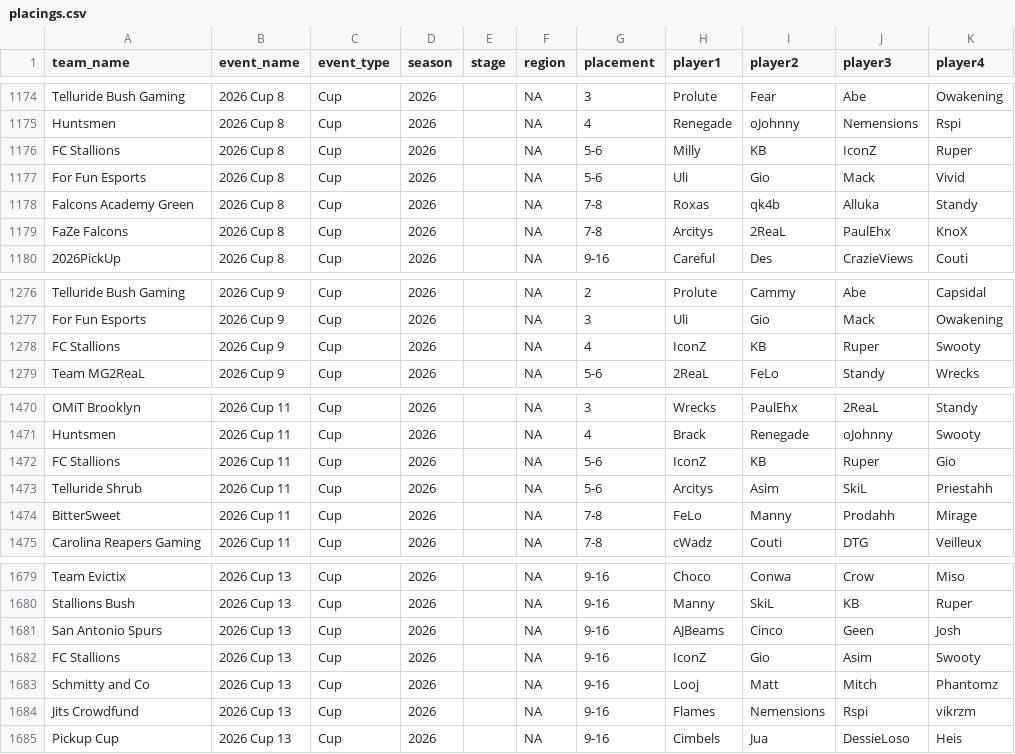
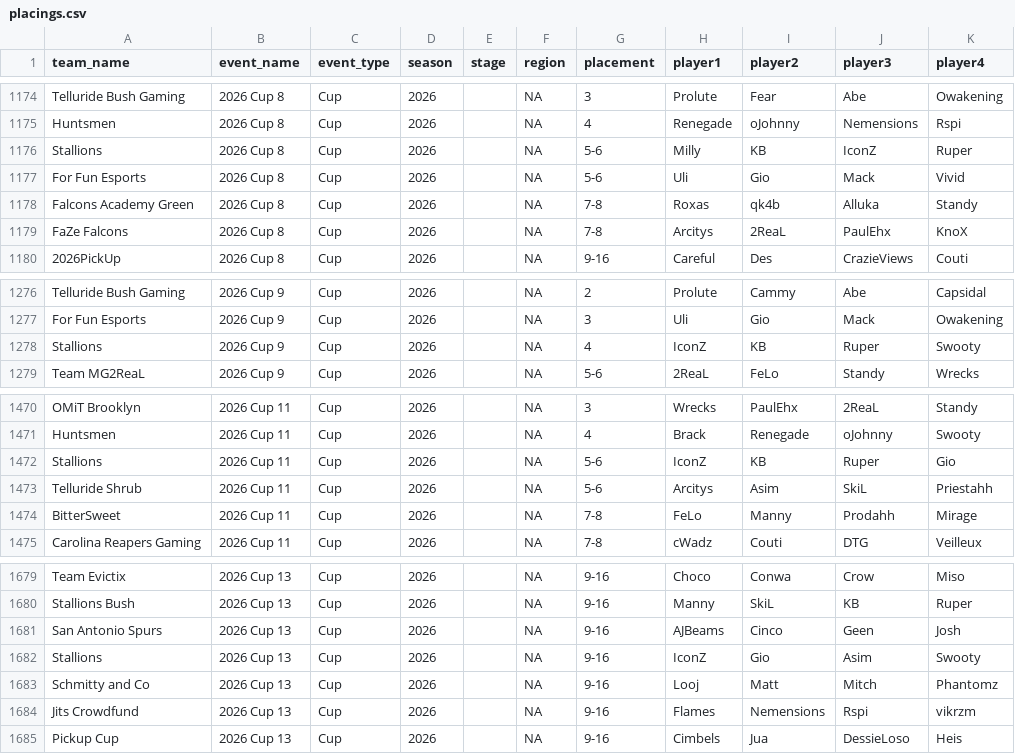
Before and after one commit to omittyler/stats.omit.gg, a CSV file: data/incoming/placings.csv, drawn as a sheet; only a part is shown, gaps mark what is left out; the diff covers the shown part only.

```diff
--- a/data/incoming/placings.csv
+++ b/data/incoming/placings.csv
@@ -1175,3 +1175,3 @@ Telluride Bush Gaming,2026 Cup 8,Cup,2026,,NA,3,Prolute,Fear,Abe,Owakening
 Huntsmen,2026 Cup 8,Cup,2026,,NA,4,Renegade,oJohnny,Nemensions,Rspi
-FC Stallions,2026 Cup 8,Cup,2026,,NA,5-6,Milly,KB,IconZ,Ruper
+Stallions,2026 Cup 8,Cup,2026,,NA,5-6,Milly,KB,IconZ,Ruper
 For Fun Esports,2026 Cup 8,Cup,2026,,NA,5-6,Uli,Gio,Mack,Vivid
@@ -1277,3 +1277,3 @@ Telluride Bush Gaming,2026 Cup 9,Cup,2026,,NA,2,Prolute,Cammy,Abe,Capsidal
 For Fun Esports,2026 Cup 9,Cup,2026,,NA,3,Uli,Gio,Mack,Owakening
-FC Stallions,2026 Cup 9,Cup,2026,,NA,4,IconZ,KB,Ruper,Swooty
+Stallions,2026 Cup 9,Cup,2026,,NA,4,IconZ,KB,Ruper,Swooty
 Team MG2ReaL,2026 Cup 9,Cup,2026,,NA,5-6,2ReaL,FeLo,Standy,Wrecks
@@ -1471,3 +1471,3 @@ OMiT Brooklyn,2026 Cup 11,Cup,2026,,NA,3,Wrecks,PaulEhx,2ReaL,Standy
 Huntsmen,2026 Cup 11,Cup,2026,,NA,4,Brack,Renegade,oJohnny,Swooty
-FC Stallions,2026 Cup 11,Cup,2026,,NA,5-6,IconZ,KB,Ruper,Gio
+Stallions,2026 Cup 11,Cup,2026,,NA,5-6,IconZ,KB,Ruper,Gio
 Telluride Shrub,2026 Cup 11,Cup,2026,,NA,5-6,Arcitys,Asim,SkiL,Priestahh
@@ -1681,3 +1681,3 @@ Stallions Bush,2026 Cup 13,Cup,2026,,NA,9-16,Manny,SkiL,KB,Ruper
 San Antonio Spurs,2026 Cup 13,Cup,2026,,NA,9-16,AJBeams,Cinco,Geen,Josh
-FC Stallions,2026 Cup 13,Cup,2026,,NA,9-16,IconZ,Gio,Asim,Swooty
+Stallions,2026 Cup 13,Cup,2026,,NA,9-16,IconZ,Gio,Asim,Swooty
 Schmitty and Co,2026 Cup 13,Cup,2026,,NA,9-16,Looj,Matt,Mitch,Phantomz
```
Also changed, not shown: 10 edited cells elsewhere in this file, data/incoming/teams.csv, 2 other files.
